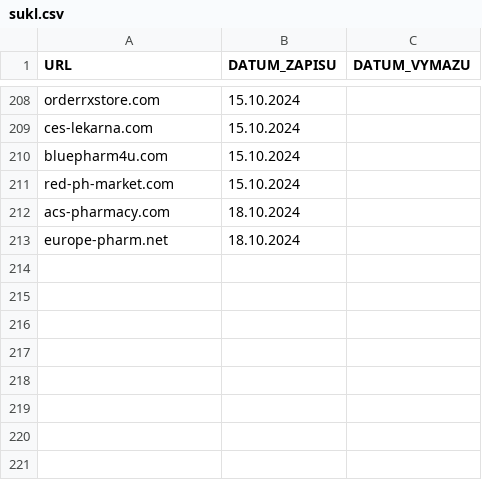
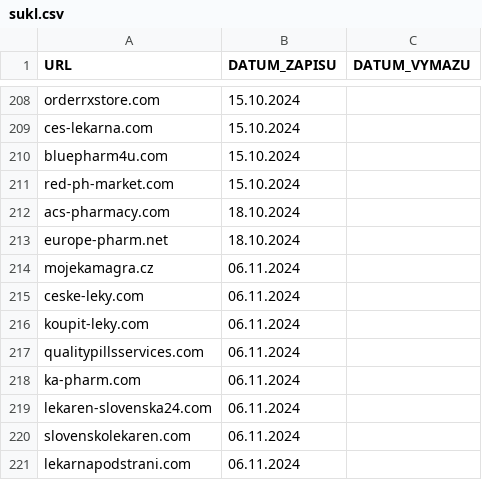
Before and after one commit to analogic/cz-gov-blocks, a CSV file: original/sukl.csv, drawn as a sheet; only a part is shown, gaps mark what is left out; the diff names each change by its address in the sheet, - before the commit and + after, or states it on an @@ line.

```diff
--- a/original/sukl.csv
+++ b/original/sukl.csv
+row 214: mojekamagra.cz | 06.11.2024
+row 215: ceske-leky.com | 06.11.2024
+row 216: koupit-leky.com | 06.11.2024
+row 217: qualitypillsservices.com | 06.11.2024
+row 218: ka-pharm.com | 06.11.2024
+row 219: lekaren-slovenska24.com | 06.11.2024
+row 220: slovenskolekaren.com | 06.11.2024
+row 221: lekarnapodstrani.com | 06.11.2024
```
Also changed, not shown: csv/sukl.csv, 2 other files.
